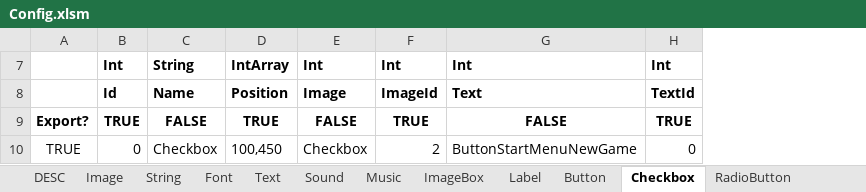
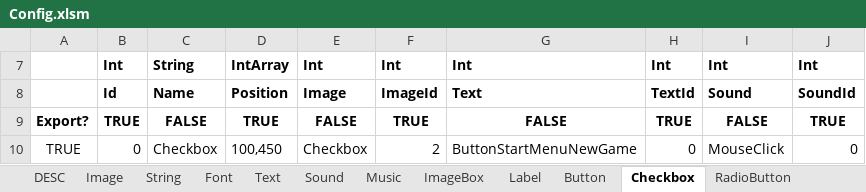
Before and after one commit to damyan94/SDL2_Engine_Project, an Excel workbook: Config/Config_XLSX/Config.xlsm, sheet Checkbox, drawn as a sheet; values as stored, in another font and other column widths than the file's, no borders; table styles not drawn; the diff names each change by its address in the sheet, - before the commit and + after, or states it on an @@ line.

Commit message:
Changes to UI and configuration
Changed all UI elements configs and removed the separate configuration files
Moved around some files so that we don't have so deep files

```diff
--- a/Config/Config_XLSX/Config.xlsm (sheet Checkbox)
+++ b/Config/Config_XLSX/Config.xlsm (sheet Checkbox)
+column I, rows 7-10: Int | Sound | FALSE | MouseClick
+column J, rows 7-10: Int | SoundId | TRUE | 0
```
Also changed, not shown: charts or pictures, 39 other files.
